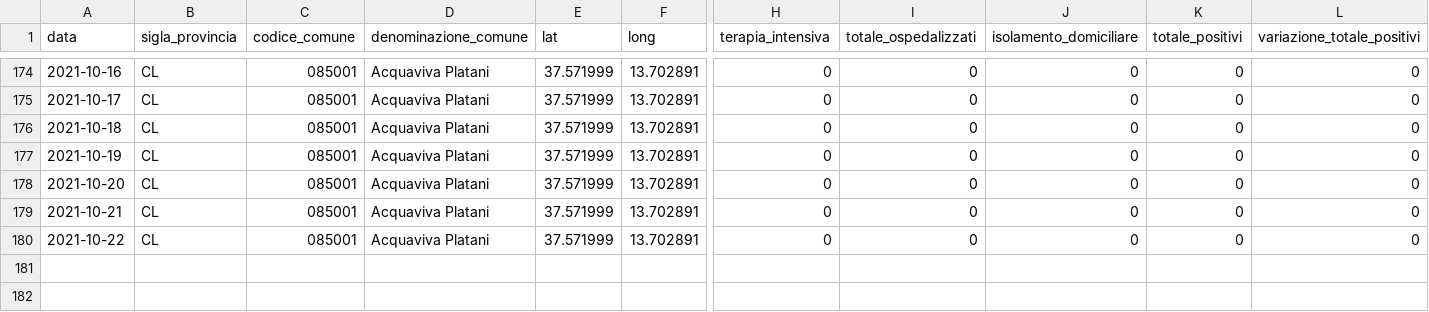
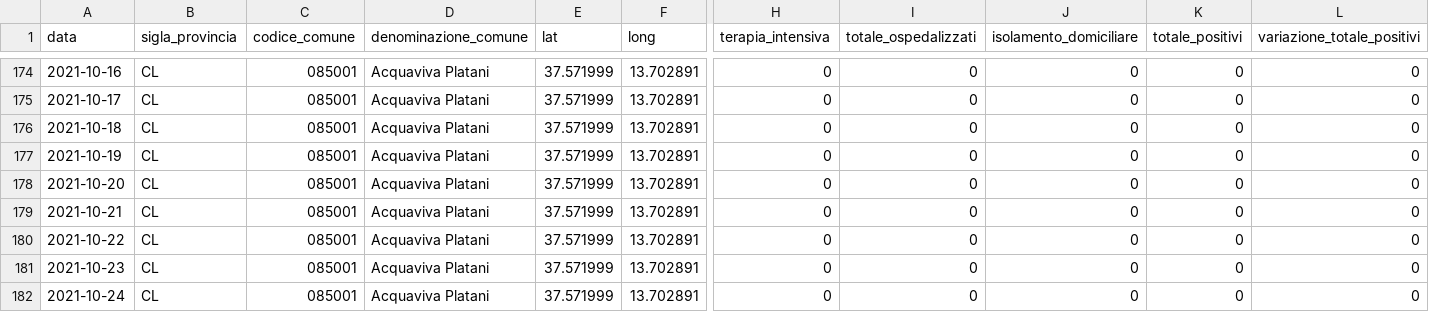
Before and after one commit to opendatasicilia/informa-covid19, a CSV file: dati/informacovid/085001/085001.csv, drawn as a sheet; only a part is shown, gaps mark what is left out; rows hold the shown columns only; the diff names each change by its address in the sheet, - before the commit and + after, or states it on an @@ line.

```diff
--- a/dati/informacovid/085001/085001.csv
+++ b/dati/informacovid/085001/085001.csv
+row 181: 2021-10-23 | CL | 085001 | Acquaviva Platani | 37.571999 | 13.702891 | 0 | 0 | 0 | 0 | 0
+row 182: 2021-10-24 | CL | 085001 | Acquaviva Platani | 37.571999 | 13.702891 | 0 | 0 | 0 | 0 | 0
```
Also changed, not shown: dati/informacovid/085004/085004.csv, dati/informacovid/085016/085016.csv, 20 other files.
